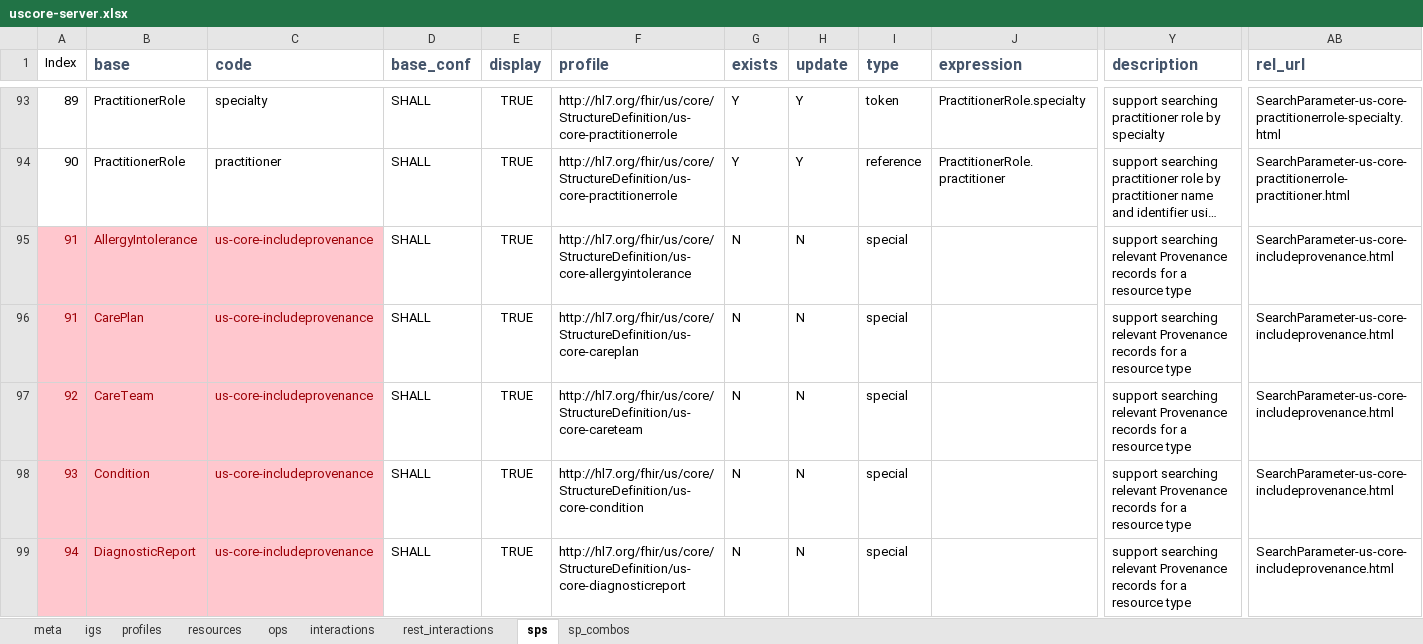
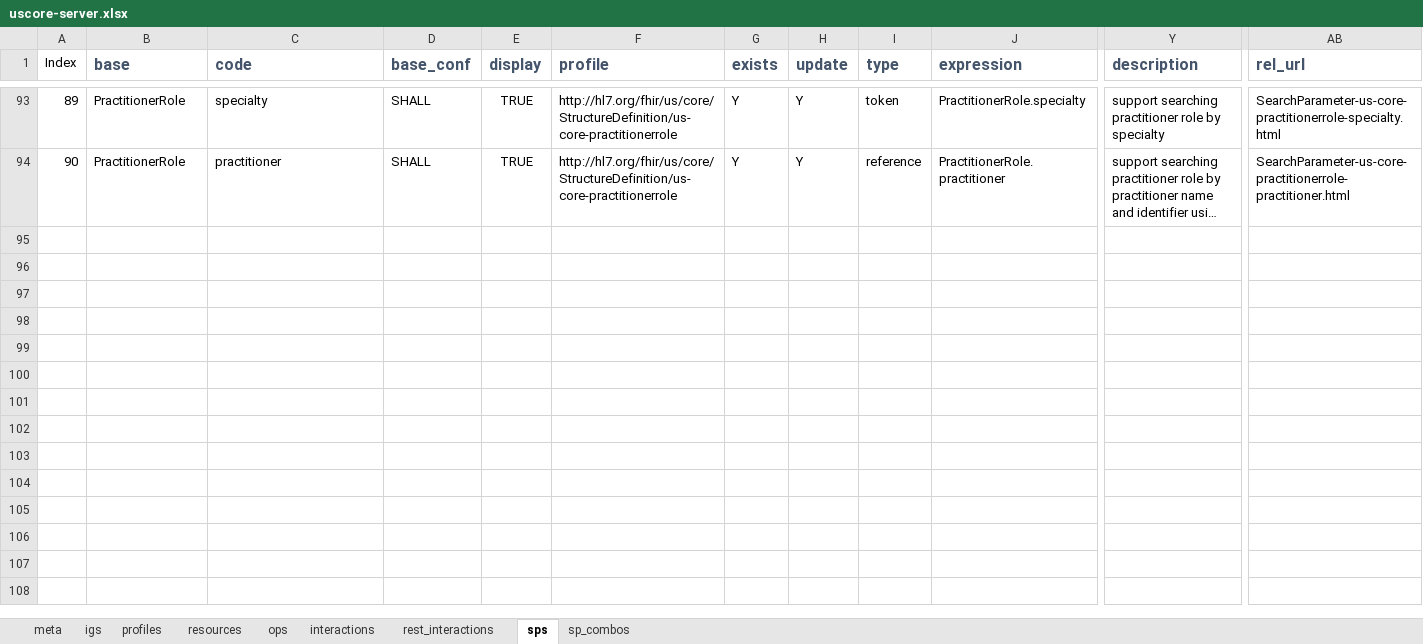
Before and after one commit to HL7/US-Core, an Excel workbook: source/source_spreadsheets/uscore-server.xlsx, sheet sps, drawn as a sheet; only a part is shown, gaps mark what is left out; long unchanged cells end in …; values as stored, in another font and other column widths than the file's, no borders; rows hold the shown columns only; the diff covers the shown part only; the diff names each change by its address in the sheet, - before the commit and + after, or states it on an @@ line.

```diff
--- a/source/source_spreadsheets/uscore-server.xlsx (sheet sps)
+++ b/source/source_spreadsheets/uscore-server.xlsx (sheet sps)
-row 95: 91 | AllergyIntolerance | us-core-includeprovenance | SHALL | TRUE | http://hl7.org/fhir/us/core/StructureDefinition/us-core-allergyintolerance | N | N | special |  | support searching relevant Provenance records for a resource type | SearchParameter-us-core-includeprovenance.html
-row 96: 91 | CarePlan | us-core-includeprovenance | SHALL | TRUE | http://hl7.org/fhir/us/core/StructureDefinition/us-core-careplan | N | N | special |  | support searching relevant Provenance records for a resource type | SearchParameter-us-core-includeprovenance.html
-row 97: 92 | CareTeam | us-core-includeprovenance | SHALL | TRUE | http://hl7.org/fhir/us/core/StructureDefinition/us-core-careteam | N | N | special |  | support searching relevant Provenance records for a resource type | SearchParameter-us-core-includeprovenance.html
-row 98: 93 | Condition | us-core-includeprovenance | SHALL | TRUE | http://hl7.org/fhir/us/core/StructureDefinition/us-core-condition | N | N | special |  | support searching relevant Provenance records for a resource type | SearchParameter-us-core-includeprovenance.html
-row 99: 94 | DiagnosticReport | us-core-includeprovenance | SHALL | TRUE | http://hl7.org/fhir/us/core/StructureDefinition/us-core-diagnosticreport | N | N | special |  | support searching relevant Provenance records for a resource type | SearchParameter-us-core-includeprovenance.html
```
Also changed, not shown: 14 removed rows elsewhere in this sheet, sheet sp_combos, sheet resources, formulas that keep their value, source/source_spreadsheets/uscore-client.xlsx, 3 other files.
